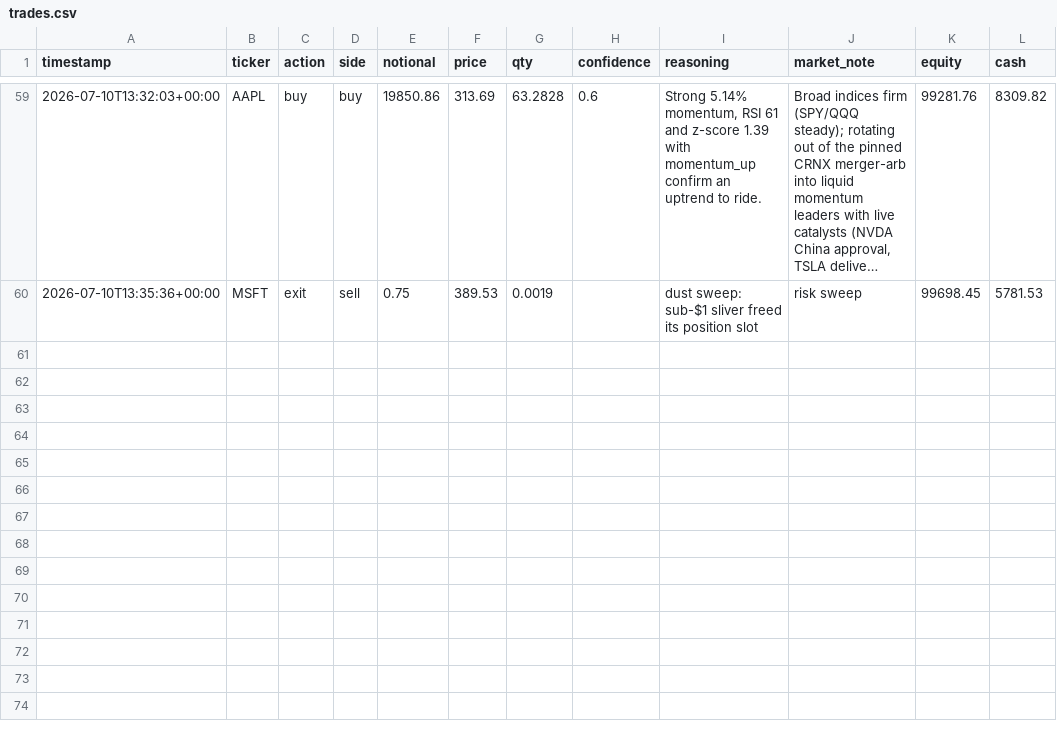
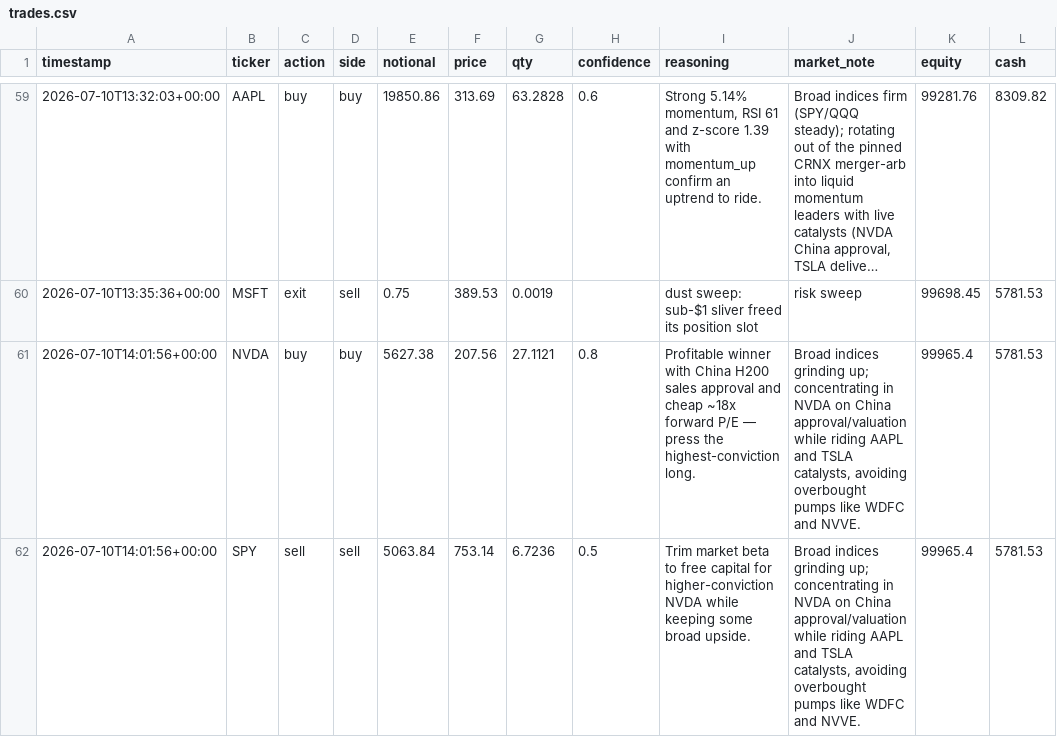
Before and after one commit to MaxNoddings/Alfred-Lite, a CSV file: trades.csv, drawn as a sheet; only a part is shown, gaps mark what is left out; long unchanged cells end in ….

```diff
--- a/trades.csv
+++ b/trades.csv
@@ -60 +60,3 @@ timestamp,ticker,action,side,notional,price,qty,confidence,reasoning,market_note
 2026-07-10T13:35:36+00:00,MSFT,exit,sell,0.75,389.53,0.0019,,dust sweep: sub-$1 sliver freed its position slot,risk sweep,99698.45,5781.53
+2026-07-10T14:01:56+00:00,NVDA,buy,buy,5627.38,207.56,27.1121,0.8,Profitable winner with China H200 sales approval and cheap ~18x forward P/E — press the highest-conviction long.,"Broad indices grinding up; concentrating in NVDA on China approval/valuation while riding AAPL and TSLA catalysts, avoiding overbought pumps like WDFC and NVVE.",99965.4,5781.53
+2026-07-10T14:01:56+00:00,SPY,sell,sell,5063.84,753.14,6.7236,0.5,Trim market beta to free capital for higher-conviction NVDA while keeping some broad upside.,"Broad indices grinding up; concentrating in NVDA on China approval/valuation while riding AAPL and TSLA catalysts, avoiding overbought pumps like WDFC and NVVE.",99965.4,5781.53
```
Also changed, not shown: 1 other file.
